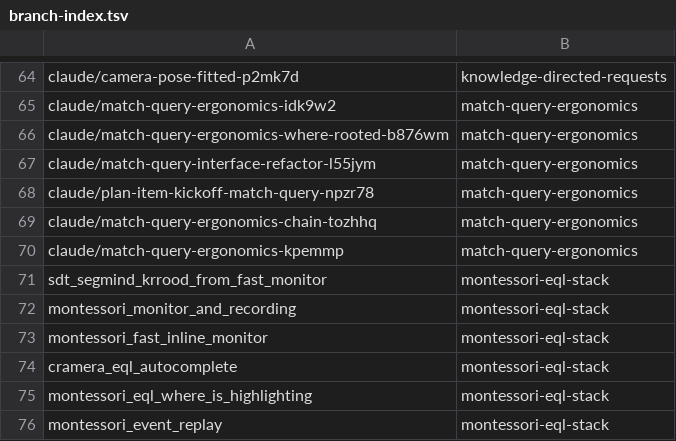
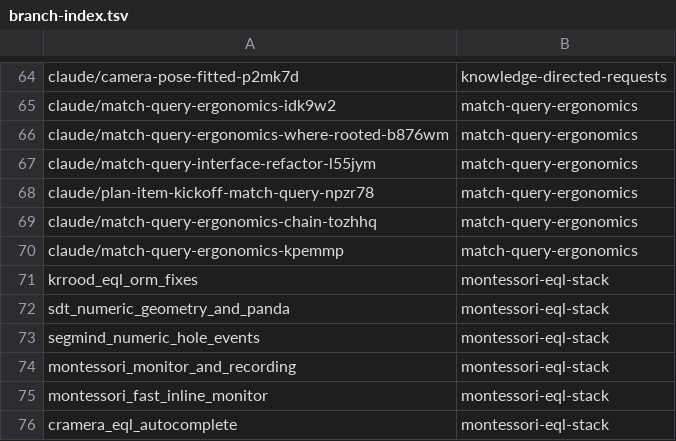
Before and after one commit to AbdelrhmanBassiouny/cognitive_robot_abstract_machine, a TSV file: .claude/personal/plans/_generated/branch-index.tsv, drawn as a sheet; only a part is shown, gaps mark what is left out; the shorter side is filled out with more unchanged rows.

Commit message:
Update plan manifest for montessori-eql-stack

```diff
--- a/.claude/personal/plans/_generated/branch-index.tsv
+++ b/.claude/personal/plans/_generated/branch-index.tsv
@@ -70,3 +70,5 @@ claude/match-query-ergonomics-chain-tozhhq	match-query-ergonomics
 claude/match-query-ergonomics-kpemmp	match-query-ergonomics
-sdt_segmind_krrood_from_fast_monitor	montessori-eql-stack
+krrood_eql_orm_fixes	montessori-eql-stack
+sdt_numeric_geometry_and_panda	montessori-eql-stack
+segmind_numeric_hole_events	montessori-eql-stack
 montessori_monitor_and_recording	montessori-eql-stack
```
Also changed, not shown: 2 other files.
